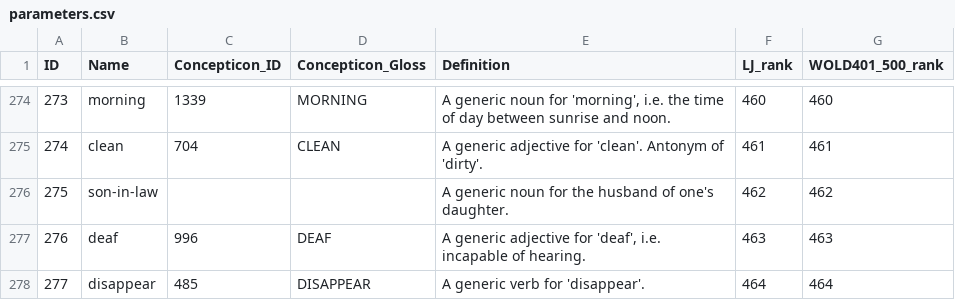
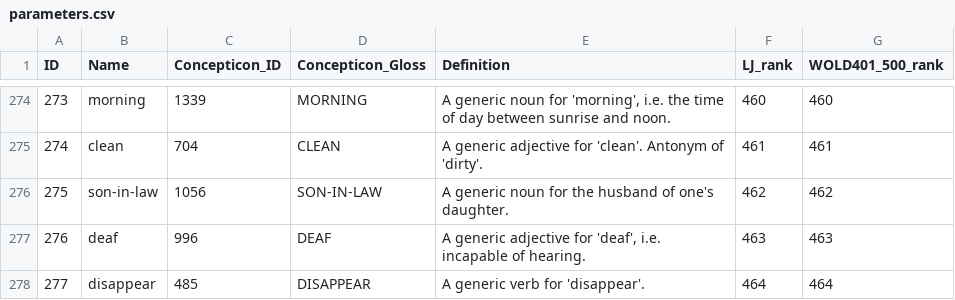
Before and after one commit to lexibank/uralex, a CSV file: cldf/parameters.csv, drawn as a sheet; only a part is shown, gaps mark what is left out.

```diff
--- a/cldf/parameters.csv
+++ b/cldf/parameters.csv
@@ -275,3 +275,3 @@ ID,Name,Concepticon_ID,Concepticon_Gloss,Definition,LJ_rank,WOLD401_500_rank
 274,clean,704,CLEAN,A generic adjective for 'clean'. Antonym of 'dirty'.,461,461
-275,son-in-law,,,A generic noun for the husband of one's daughter.,462,462
+275,son-in-law,1056,SON-IN-LAW,A generic noun for the husband of one's daughter.,462,462
 276,deaf,996,DEAF,"A generic adjective for 'deaf', i.e. incapable of hearing.",463,463
```
Also changed, not shown: etc/concepts.tsv.
